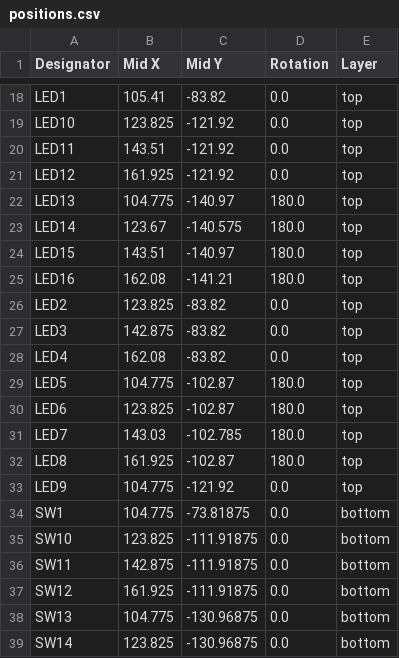
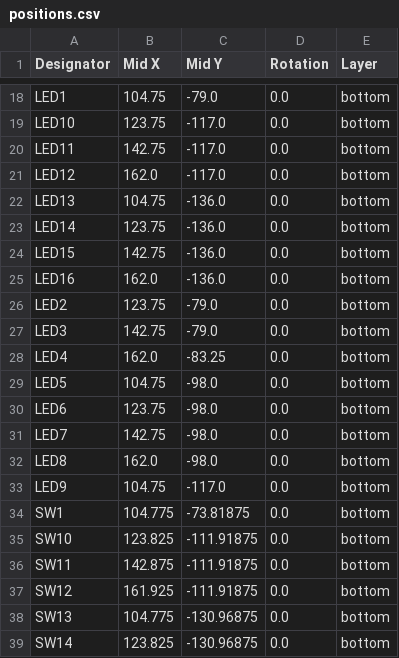
Before and after one commit to sanoojes/hackclub-bitpad, a CSV file: pcb/production/positions.csv, drawn as a sheet; only a part is shown, gaps mark what is left out; the diff covers the shown part only; the diff names each change by its address in the sheet, - before the commit and + after, or states it on an @@ line.

```diff
--- a/pcb/production/positions.csv
+++ b/pcb/production/positions.csv
-B18 (Mid X): 105.41
+B18 (Mid X): 104.75
-C18 (Mid Y): -83.82
+C18 (Mid Y): -79.0
-E18:E33 (Layer): top
+E18:E33 (Layer): bottom
-B19 (Mid X): 123.825
+B19 (Mid X): 123.75
-C19:C21 (Mid Y): -121.92
+C19:C21 (Mid Y): -117.0
-B20 (Mid X): 143.51
+B20 (Mid X): 142.75
-B21 (Mid X): 161.925
+B21 (Mid X): 162.0
-B22 (Mid X): 104.775
+B22 (Mid X): 104.75
-C22 (Mid Y): -140.97
+C22 (Mid Y): -136.0
-D22:D25 (Rotation): 180.0
+D22:D25 (Rotation): 0.0
-B23 (Mid X): 123.67
+B23 (Mid X): 123.75
-C23 (Mid Y): -140.575
+C23 (Mid Y): -136.0
-B24 (Mid X): 143.51
+B24 (Mid X): 142.75
-C24 (Mid Y): -140.97
+C24 (Mid Y): -136.0
-B25 (Mid X): 162.08
+B25 (Mid X): 162.0
-C25 (Mid Y): -141.21
+C25 (Mid Y): -136.0
-B26 (Mid X): 123.825
+B26 (Mid X): 123.75
-C26:C27 (Mid Y): -83.82
+C26:C27 (Mid Y): -79.0
-B27 (Mid X): 142.875
+B27 (Mid X): 142.75
-B28 (Mid X): 162.08
+B28 (Mid X): 162.0
-C28 (Mid Y): -83.82
+C28 (Mid Y): -83.25
-B29 (Mid X): 104.775
+B29 (Mid X): 104.75
-C29:C30 (Mid Y): -102.87
+C29:C30 (Mid Y): -98.0
-D29:D32 (Rotation): 180.0
+D29:D32 (Rotation): 0.0
-B30 (Mid X): 123.825
+B30 (Mid X): 123.75
-B31 (Mid X): 143.03
+B31 (Mid X): 142.75
-C31 (Mid Y): -102.785
+C31 (Mid Y): -98.0
-B32 (Mid X): 161.925
+B32 (Mid X): 162.0
-C32 (Mid Y): -102.87
+C32 (Mid Y): -98.0
-B33 (Mid X): 104.775
+B33 (Mid X): 104.75
-C33 (Mid Y): -121.92
+C33 (Mid Y): -117.0
```
Also changed, not shown: 32 edited cells elsewhere in this file, pcb/production/bom.csv, 24 other files.
